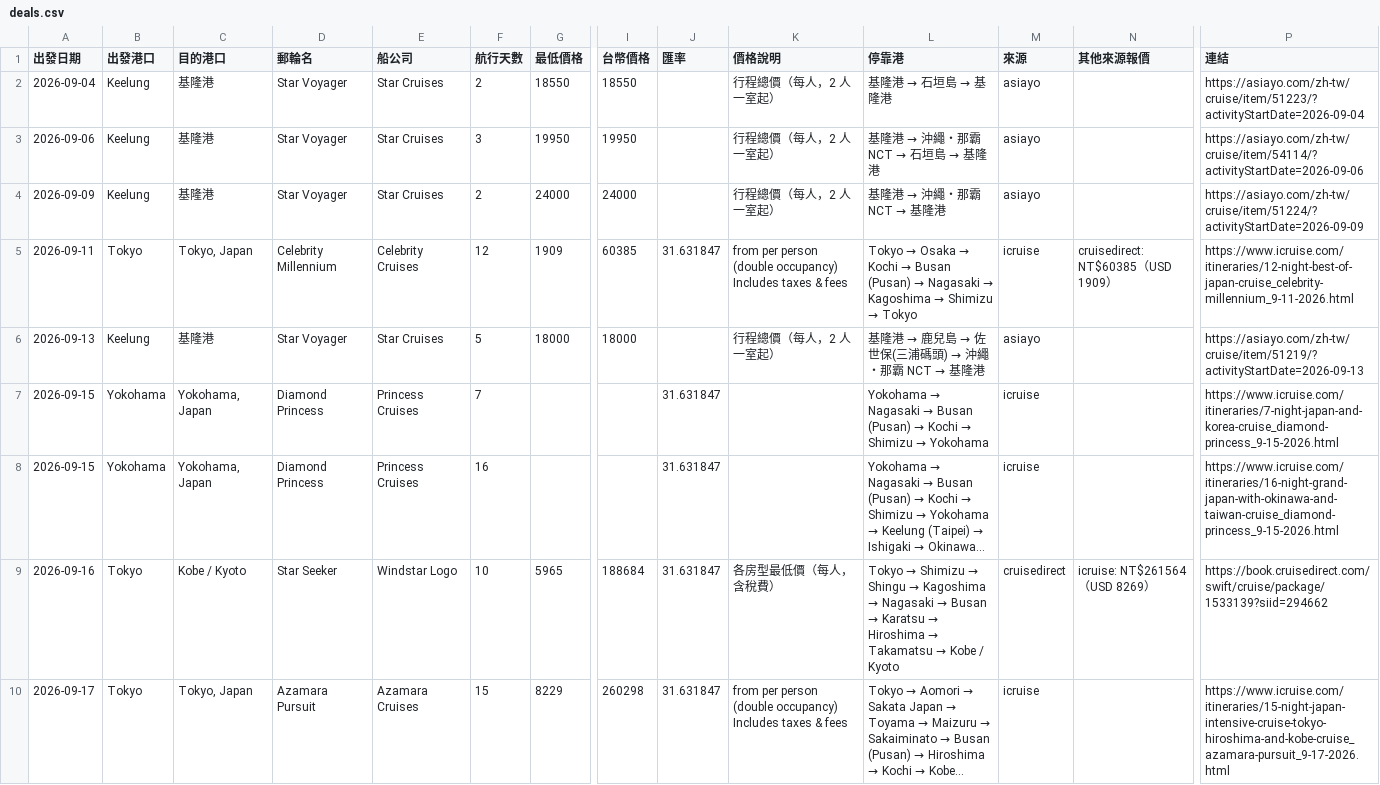
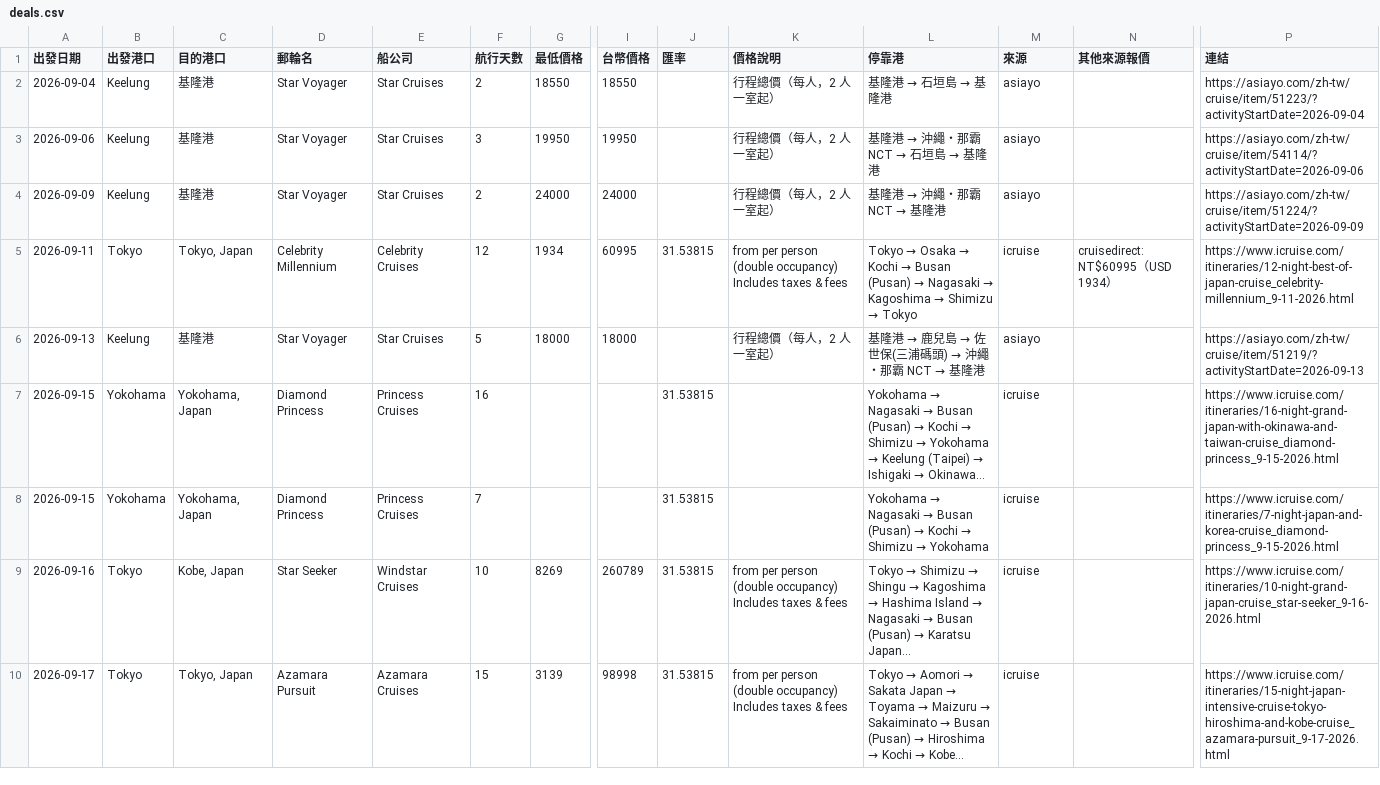
Before and after one commit to paladinlin1/cruise-deals, a CSV file: data/deals.csv, drawn as a sheet; only a part is shown, gaps mark what is left out; the diff covers the shown part only; the diff names each change by its address in the sheet, - before the commit and + after, or states it on an @@ line.

```diff
--- a/data/deals.csv
+++ b/data/deals.csv
-G5 (最低價格): 1909
+G5 (最低價格): 1934
-I5 (台幣價格): 60385
+I5 (台幣價格): 60995
-J5 (匯率): 31.631847
+J5 (匯率): 31.53815
-N5 (其他來源報價): cruisedirect: NT$60385（USD 1909）
+N5 (其他來源報價): cruisedirect: NT$60995（USD 1934）
-F7 (航行天數): 7
+F7 (航行天數): 16
-J7:J10 (匯率): 31.631847
+J7:J10 (匯率): 31.53815
@@ L7 (停靠港): …→ Yokohama → …→ Yokohama → Keelung (Taipei) → Ishigaki → Okinawa... @@
-P7 (連結): https://www.icruise.com/itineraries/7-night-japan-and-korea-cruise_diamond-princess_9-15-2026.html
+P7 (連結): https://www.icruise.com/itineraries/16-night-grand-japan-with-okinawa-and-taiwan-cruise_diamond-princess_9-15-2026.html
-F8 (航行天數): 16
+F8 (航行天數): 7
@@ L8 (停靠港): …→ Yokohama → Keelung (Taipei) → Ishigaki → Okinawa... → …→ Yokohama @@
-P8 (連結): https://www.icruise.com/itineraries/16-night-grand-japan-with-okinawa-and-taiwan-cruise_diamond-princess_9-15-2026.html
+P8 (連結): https://www.icruise.com/itineraries/7-night-japan-and-korea-cruise_diamond-princess_9-15-2026.html
-C9 (目的港口): Kobe / Kyoto
+C9 (目的港口): Kobe, Japan
-E9 (船公司): Windstar Logo
+E9 (船公司): Windstar Cruises
-G9 (最低價格): 5965
+G9 (最低價格): 8269
-I9 (台幣價格): 188684
+I9 (台幣價格): 260789
-K9 (價格說明): 各房型最低價（每人，含稅費）
+K9 (價格說明): from per person (double occupancy) Includes taxes & fees
@@ L9 (停靠港): …Kagoshima → Nagasaki → Busan → Karatsu → Hiroshima → Takamatsu → Kobe / Kyoto → …Kagoshima → Hashima Island → Nagasaki → Busan (Pusan) → Karatsu Japan... @@
-M9 (來源): cruisedirect
+M9 (來源): icruise
-N9 (其他來源報價): icruise: NT$261564（USD 8269）
+N9 (其他來源報價): (empty)
-P9 (連結): https://book.cruisedirect.com/swift/cruise/package/1533139?siid=294662
+P9 (連結): https://www.icruise.com/itineraries/10-night-grand-japan-cruise_star-seeker_9-16-2026.html
-G10 (最低價格): 8229
+G10 (最低價格): 3139
-I10 (台幣價格): 260298
+I10 (台幣價格): 98998
```
Also changed, not shown: 1 added row, 1 removed row and 54 edited cells elsewhere in this file, 2 other files.
